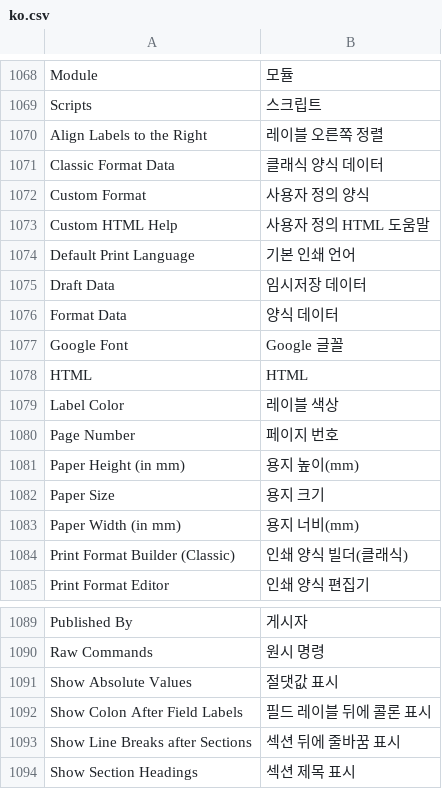
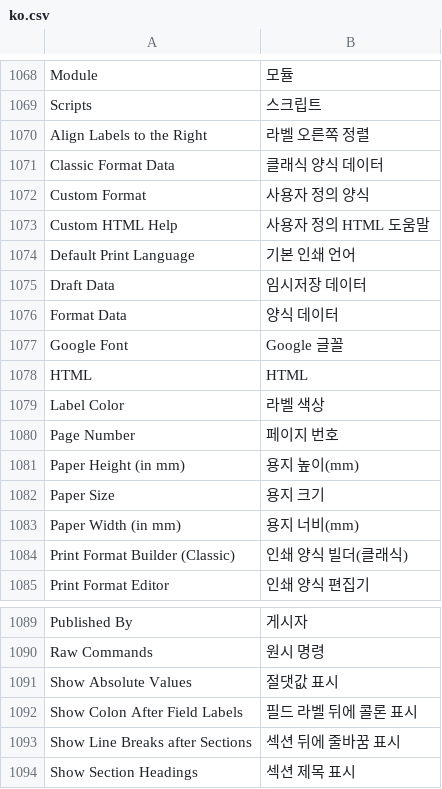
Before and after one commit to PCS0206/erpnext_forked, a CSV file: erpnext/translations/ko.csv, drawn as a sheet; only a part is shown, gaps mark what is left out.

```diff
--- a/erpnext/translations/ko.csv
+++ b/erpnext/translations/ko.csv
@@ -1071,3 +1071,3 @@ Module,모듈
 Scripts,스크립트
-Align Labels to the Right,레이블 오른쪽 정렬
+Align Labels to the Right,라벨 오른쪽 정렬
 Classic Format Data,클래식 양식 데이터
@@ -1080,3 +1080,3 @@ Google Font,Google 글꼴
 HTML,HTML
-Label Color,레이블 색상
+Label Color,라벨 색상
 Page Number,페이지 번호
@@ -1093,3 +1093,3 @@ Raw Commands,원시 명령
 Show Absolute Values,절댓값 표시
-Show Colon After Field Labels,필드 레이블 뒤에 콜론 표시
+Show Colon After Field Labels,필드 라벨 뒤에 콜론 표시
 Show Line Breaks after Sections,섹션 뒤에 줄바꿈 표시
```
